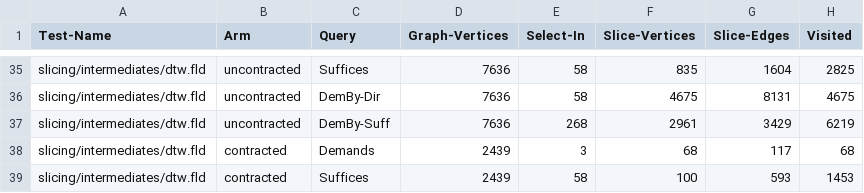
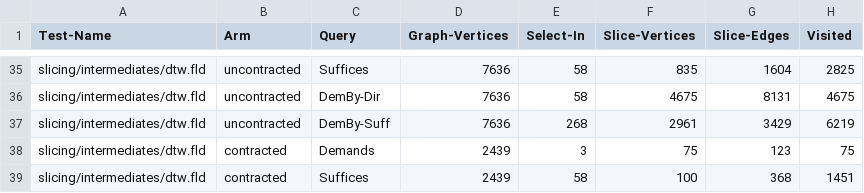
Before and after one commit to fluid-org/fluid, a CSV file: docs/reports/graph-stats/slice-stats.csv, drawn as a sheet; only a part is shown, gaps mark what is left out; the diff covers the shown part only.

```diff
--- a/docs/reports/graph-stats/slice-stats.csv
+++ b/docs/reports/graph-stats/slice-stats.csv
@@ -37,3 +37,3 @@ slicing/intermediates/dtw.fld,uncontracted,DemBy-Dir,7636,58,4675,8131,4675
 slicing/intermediates/dtw.fld,uncontracted,DemBy-Suff,7636,268,2961,3429,6219
-slicing/intermediates/dtw.fld,contracted,Demands,2439,3,68,117,68
-slicing/intermediates/dtw.fld,contracted,Suffices,2439,58,100,593,1453
+slicing/intermediates/dtw.fld,contracted,Demands,2439,3,75,123,75
+slicing/intermediates/dtw.fld,contracted,Suffices,2439,58,100,368,1451
```
Also changed, not shown: 20 edited cells elsewhere in this file, docs/reports/graph-stats/graph-stats.csv, docs/reports/intermediate-contracted.csv, 5 other files.
